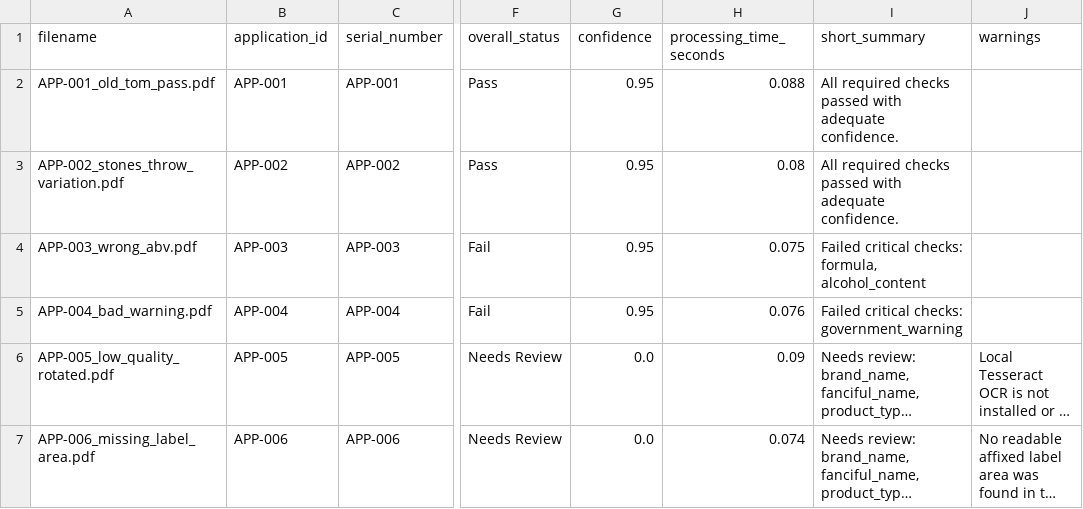
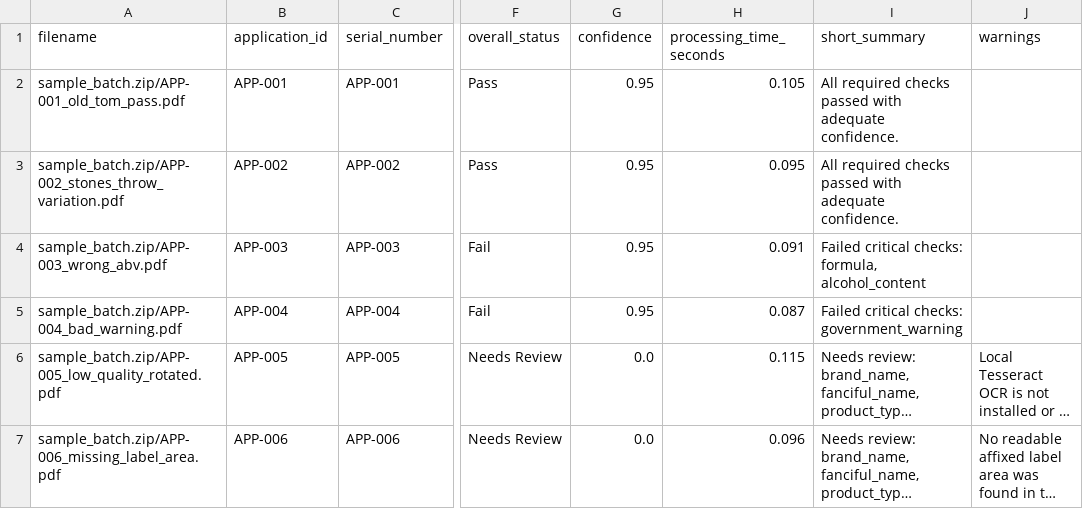
Before and after one commit to binarystyles/alcohol-label-verifier, a CSV file: samples/extracted_results_example.csv, drawn as a sheet; only a part is shown, gaps mark what is left out; long unchanged cells end in …; the diff covers the shown part only; the diff names each change by its address in the sheet, - before the commit and + after, or states it on an @@ line.

Commit message:
Expand sample application corpus with artwork labels

```diff
--- a/samples/extracted_results_example.csv
+++ b/samples/extracted_results_example.csv
-A2 (filename): APP-001_old_tom_pass.pdf
+A2 (filename): sample_batch.zip/APP-001_old_tom_pass.pdf
-H2 (processing_time_seconds): 0.088
+H2 (processing_time_seconds): 0.105
-A3 (filename): APP-002_stones_throw_variation.pdf
+A3 (filename): sample_batch.zip/APP-002_stones_throw_variation.pdf
-H3 (processing_time_seconds): 0.08
+H3 (processing_time_seconds): 0.095
-A4 (filename): APP-003_wrong_abv.pdf
+A4 (filename): sample_batch.zip/APP-003_wrong_abv.pdf
-H4 (processing_time_seconds): 0.075
+H4 (processing_time_seconds): 0.091
-A5 (filename): APP-004_bad_warning.pdf
+A5 (filename): sample_batch.zip/APP-004_bad_warning.pdf
-H5 (processing_time_seconds): 0.076
+H5 (processing_time_seconds): 0.087
-A6 (filename): APP-005_low_quality_rotated.pdf
+A6 (filename): sample_batch.zip/APP-005_low_quality_rotated.pdf
-H6 (processing_time_seconds): 0.09
+H6 (processing_time_seconds): 0.115
-A7 (filename): APP-006_missing_label_area.pdf
+A7 (filename): sample_batch.zip/APP-006_missing_label_area.pdf
-H7 (processing_time_seconds): 0.074
+H7 (processing_time_seconds): 0.096
```
Also changed, not shown: 16 added rows elsewhere in this file, 30 other files.
